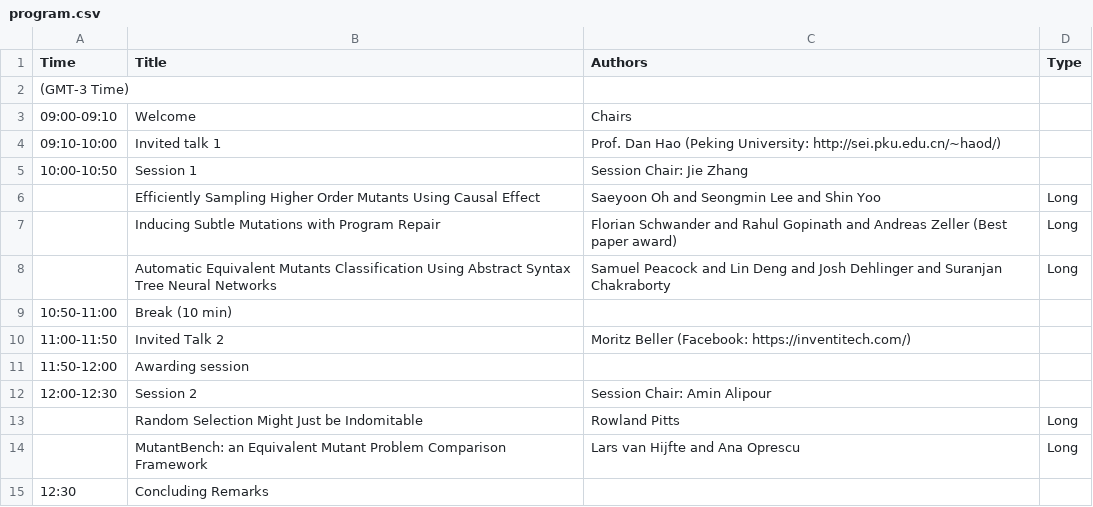
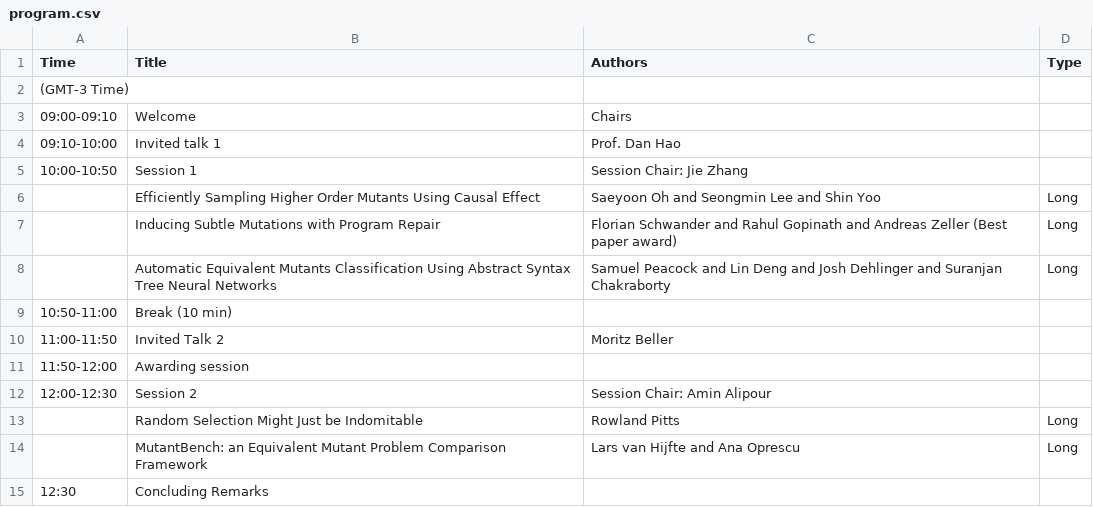
Before and after one commit to mutation-workshop/2021, a CSV file: _data/program.csv, drawn as a sheet; the diff names each change by its address in the sheet, - before the commit and + after, or states it on an @@ line.

Commit message:
Update program.csv

```diff
--- a/_data/program.csv
+++ b/_data/program.csv
-C4 (Authors): Prof. Dan Hao (Peking University: http://sei.pku.edu.cn/~haod/)
+C4 (Authors): Prof. Dan Hao
-C10 (Authors): Moritz Beller (Facebook: https://inventitech.com/)
+C10 (Authors): Moritz Beller
```
